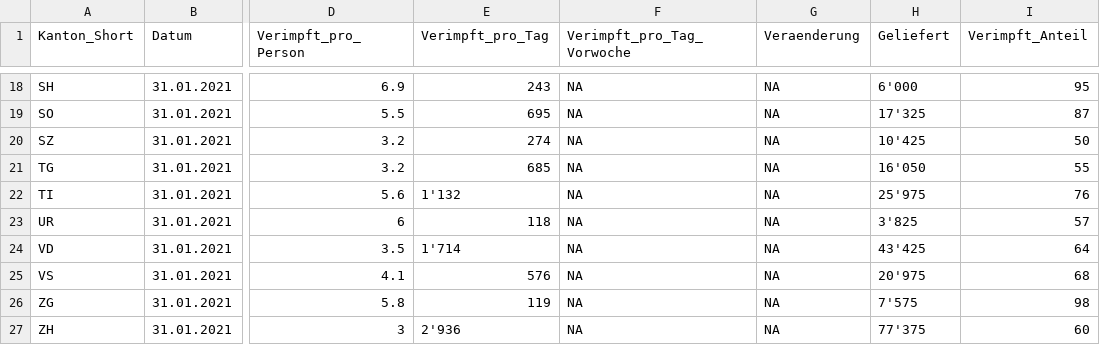
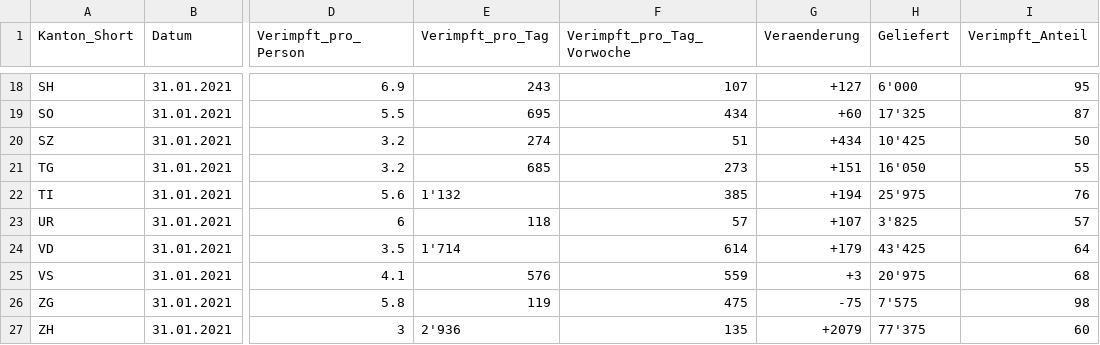
Before and after one commit to awp-finanznachrichten/impfzahlen, a CSV file: Output/impfdaten.csv, drawn as a sheet; only a part is shown, gaps mark what is left out; the diff covers the shown part only; the diff names each change by its address in the sheet, - before the commit and + after, or states it on an @@ line.

```diff
--- a/Output/impfdaten.csv
+++ b/Output/impfdaten.csv
-F18 (Verimpft_pro_Tag_Vorwoche): NA
+F18 (Verimpft_pro_Tag_Vorwoche): 107
-G18 (Veraenderung): NA
+G18 (Veraenderung): +127
-F19 (Verimpft_pro_Tag_Vorwoche): NA
+F19 (Verimpft_pro_Tag_Vorwoche): 434
-G19 (Veraenderung): NA
+G19 (Veraenderung): +60
-F20 (Verimpft_pro_Tag_Vorwoche): NA
+F20 (Verimpft_pro_Tag_Vorwoche): 51
-G20 (Veraenderung): NA
+G20 (Veraenderung): +434
-F21 (Verimpft_pro_Tag_Vorwoche): NA
+F21 (Verimpft_pro_Tag_Vorwoche): 273
-G21 (Veraenderung): NA
+G21 (Veraenderung): +151
-F22 (Verimpft_pro_Tag_Vorwoche): NA
+F22 (Verimpft_pro_Tag_Vorwoche): 385
-G22 (Veraenderung): NA
+G22 (Veraenderung): +194
-F23 (Verimpft_pro_Tag_Vorwoche): NA
+F23 (Verimpft_pro_Tag_Vorwoche): 57
-G23 (Veraenderung): NA
+G23 (Veraenderung): +107
-F24 (Verimpft_pro_Tag_Vorwoche): NA
+F24 (Verimpft_pro_Tag_Vorwoche): 614
-G24 (Veraenderung): NA
+G24 (Veraenderung): +179
-F25 (Verimpft_pro_Tag_Vorwoche): NA
+F25 (Verimpft_pro_Tag_Vorwoche): 559
-G25 (Veraenderung): NA
+G25 (Veraenderung): +3
-F26 (Verimpft_pro_Tag_Vorwoche): NA
+F26 (Verimpft_pro_Tag_Vorwoche): 475
-G26 (Veraenderung): NA
+G26 (Veraenderung): -75
-F27 (Verimpft_pro_Tag_Vorwoche): NA
+F27 (Verimpft_pro_Tag_Vorwoche): 135
-G27 (Veraenderung): NA
+G27 (Veraenderung): +2079
```
Also changed, not shown: 32 edited cells elsewhere in this file, 1 other file.
